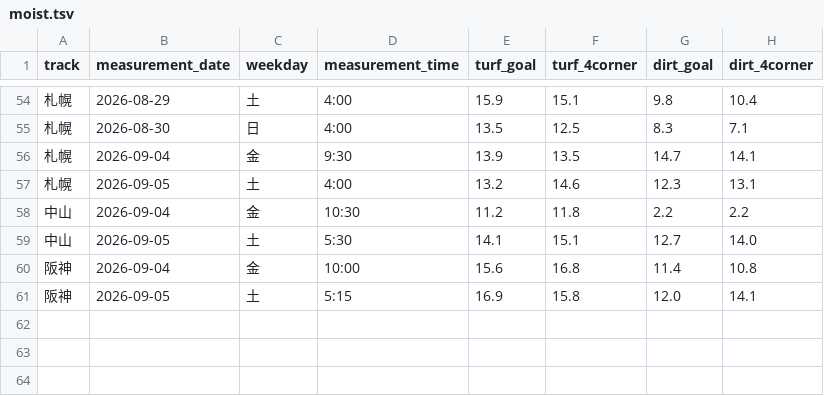
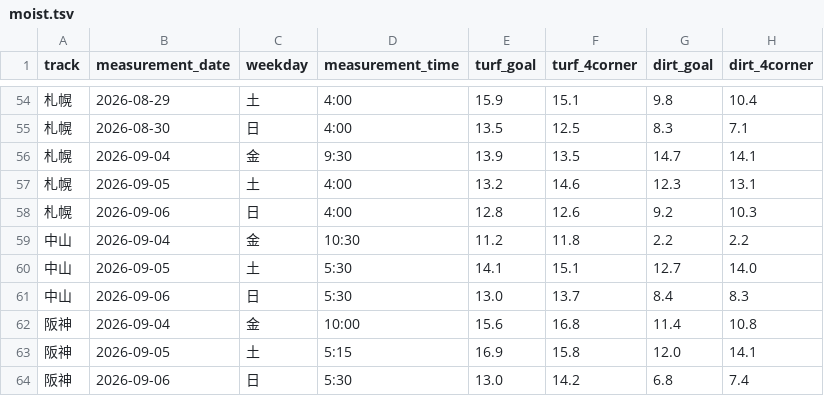
Before and after one commit to kawakubox/jra-extension, a TSV file: data/moist.tsv, drawn as a sheet; only a part is shown, gaps mark what is left out.

```diff
--- a/data/moist.tsv
+++ b/data/moist.tsv
@@ -57,5 +57,8 @@ track	measurement_date	weekday	measurement_time	turf_goal	turf_4corner	dirt_goal
 札幌	2026-09-05	土	4:00	13.2	14.6	12.3	13.1
+札幌	2026-09-06	日	4:00	12.8	12.6	9.2	10.3
 中山	2026-09-04	金	10:30	11.2	11.8	2.2	2.2
 中山	2026-09-05	土	5:30	14.1	15.1	12.7	14.0
+中山	2026-09-06	日	5:30	13.0	13.7	8.4	8.3
 阪神	2026-09-04	金	10:00	15.6	16.8	11.4	10.8
 阪神	2026-09-05	土	5:15	16.9	15.8	12.0	14.1
+阪神	2026-09-06	日	5:30	13.0	14.2	6.8	7.4
```
